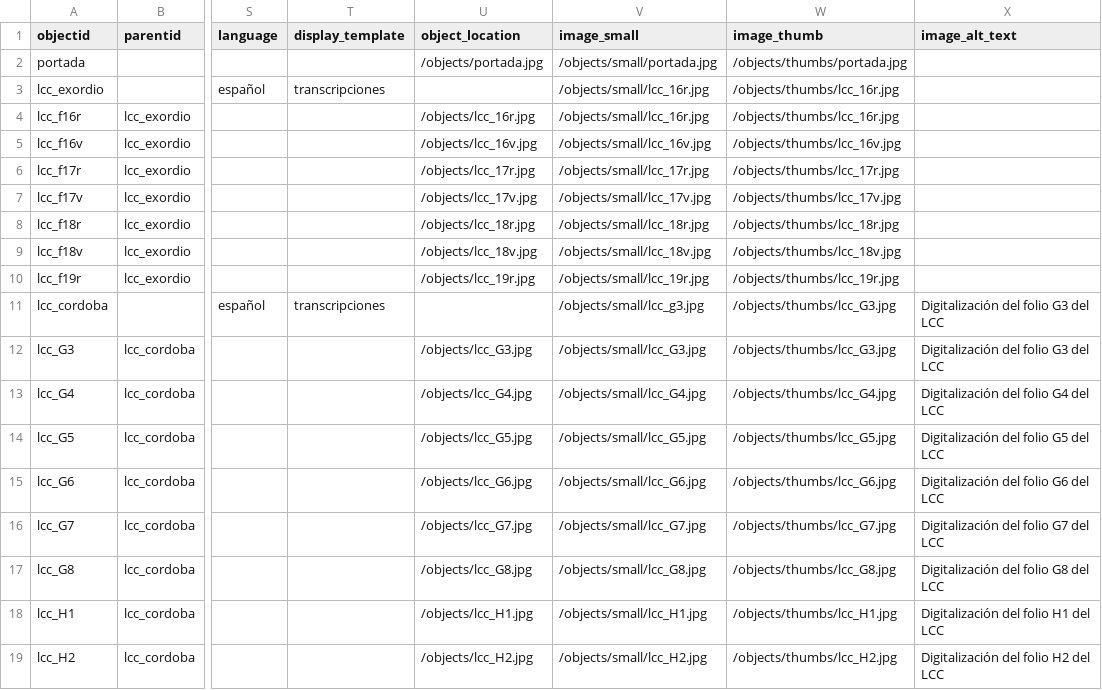
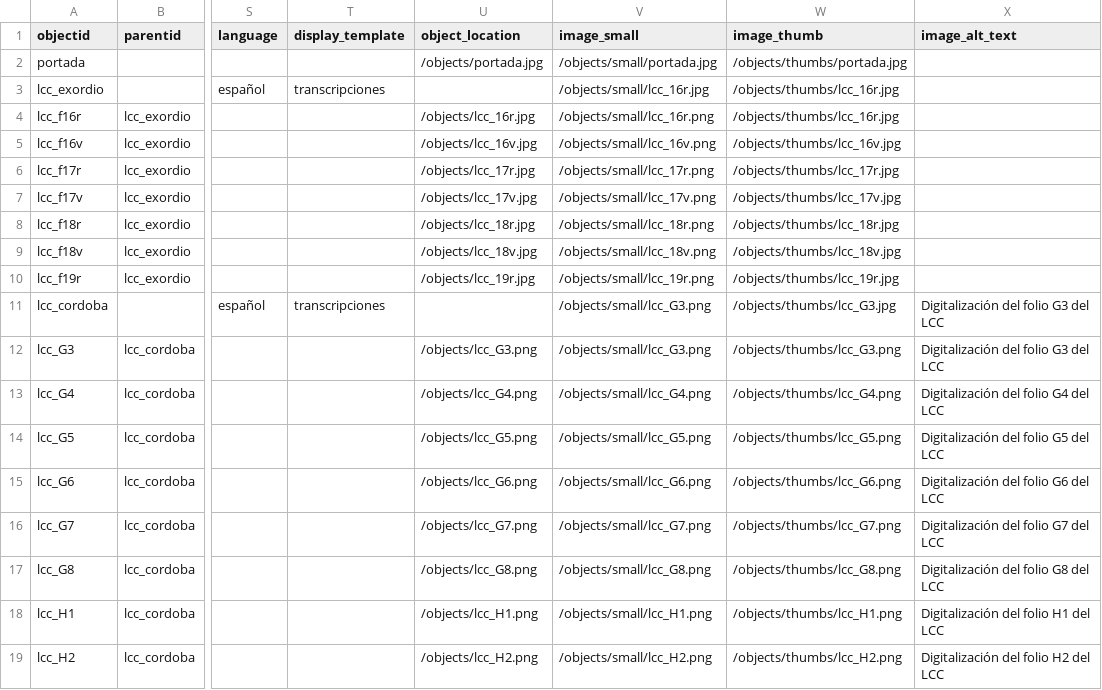
Before and after one commit to cosarinskysol-boop/Grupo3-G3-I6, a CSV file: _data/metadatos-coleccion.csv, drawn as a sheet; only a part is shown, gaps mark what is left out; the diff covers the shown part only; the diff names each change by its address in the sheet, - before the commit and + after, or states it on an @@ line.

Commit message:
vuelvo a subir el excel por cuarta vez

```diff
--- a/_data/metadatos-coleccion.csv
+++ b/_data/metadatos-coleccion.csv
-V4 (image_small): /objects/small/lcc_16r.jpg
+V4 (image_small): /objects/small/lcc_16r.png
-V5 (image_small): /objects/small/lcc_16v.jpg
+V5 (image_small): /objects/small/lcc_16v.png
-V6 (image_small): /objects/small/lcc_17r.jpg
+V6 (image_small): /objects/small/lcc_17r.png
-V7 (image_small): /objects/small/lcc_17v.jpg
+V7 (image_small): /objects/small/lcc_17v.png
-V8 (image_small): /objects/small/lcc_18r.jpg
+V8 (image_small): /objects/small/lcc_18r.png
-V9 (image_small): /objects/small/lcc_18v.jpg
+V9 (image_small): /objects/small/lcc_18v.png
-V10 (image_small): /objects/small/lcc_19r.jpg
+V10 (image_small): /objects/small/lcc_19r.png
-V11 (image_small): /objects/small/lcc_g3.jpg
+V11 (image_small): /objects/small/lcc_G3.png
-U12 (object_location): /objects/lcc_G3.jpg
+U12 (object_location): /objects/lcc_G3.png
-V12 (image_small): /objects/small/lcc_G3.jpg
+V12 (image_small): /objects/small/lcc_G3.png
-W12 (image_thumb): /objects/thumbs/lcc_G3.jpg
+W12 (image_thumb): /objects/thumbs/lcc_G3.png
-U13 (object_location): /objects/lcc_G4.jpg
+U13 (object_location): /objects/lcc_G4.png
-V13 (image_small): /objects/small/lcc_G4.jpg
+V13 (image_small): /objects/small/lcc_G4.png
-W13 (image_thumb): /objects/thumbs/lcc_G4.jpg
+W13 (image_thumb): /objects/thumbs/lcc_G4.png
-U14 (object_location): /objects/lcc_G5.jpg
+U14 (object_location): /objects/lcc_G5.png
-V14 (image_small): /objects/small/lcc_G5.jpg
+V14 (image_small): /objects/small/lcc_G5.png
-W14 (image_thumb): /objects/thumbs/lcc_G5.jpg
+W14 (image_thumb): /objects/thumbs/lcc_G5.png
-U15 (object_location): /objects/lcc_G6.jpg
+U15 (object_location): /objects/lcc_G6.png
-V15 (image_small): /objects/small/lcc_G6.jpg
+V15 (image_small): /objects/small/lcc_G6.png
-W15 (image_thumb): /objects/thumbs/lcc_G6.jpg
+W15 (image_thumb): /objects/thumbs/lcc_G6.png
-U16 (object_location): /objects/lcc_G7.jpg
+U16 (object_location): /objects/lcc_G7.png
-V16 (image_small): /objects/small/lcc_G7.jpg
+V16 (image_small): /objects/small/lcc_G7.png
-W16 (image_thumb): /objects/thumbs/lcc_G7.jpg
+W16 (image_thumb): /objects/thumbs/lcc_G7.png
-U17 (object_location): /objects/lcc_G8.jpg
+U17 (object_location): /objects/lcc_G8.png
-V17 (image_small): /objects/small/lcc_G8.jpg
+V17 (image_small): /objects/small/lcc_G8.png
-W17 (image_thumb): /objects/thumbs/lcc_G8.jpg
+W17 (image_thumb): /objects/thumbs/lcc_G8.png
-U18 (object_location): /objects/lcc_H1.jpg
+U18 (object_location): /objects/lcc_H1.png
-V18 (image_small): /objects/small/lcc_H1.jpg
+V18 (image_small): /objects/small/lcc_H1.png
-W18 (image_thumb): /objects/thumbs/lcc_H1.jpg
+W18 (image_thumb): /objects/thumbs/lcc_H1.png
-U19 (object_location): /objects/lcc_H2.jpg
+U19 (object_location): /objects/lcc_H2.png
-V19 (image_small): /objects/small/lcc_H2.jpg
+V19 (image_small): /objects/small/lcc_H2.png
-W19 (image_thumb): /objects/thumbs/lcc_H2.jpg
+W19 (image_thumb): /objects/thumbs/lcc_H2.png
```
Also changed, not shown: 36 edited cells elsewhere in this file.
